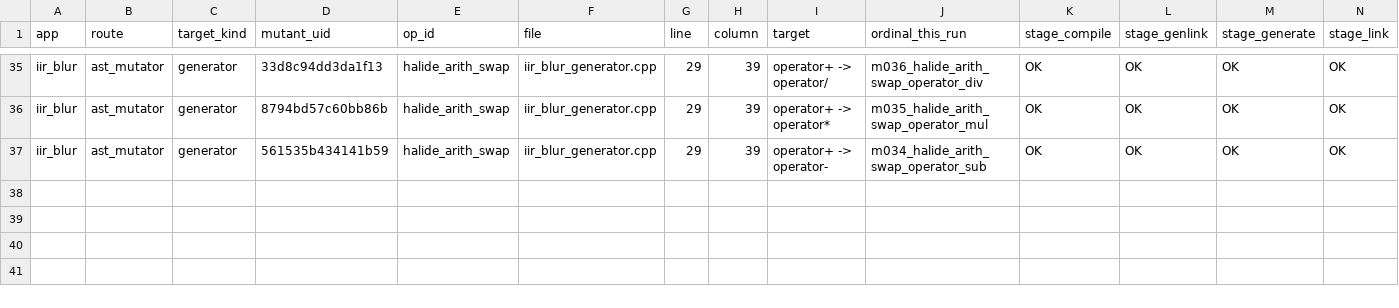
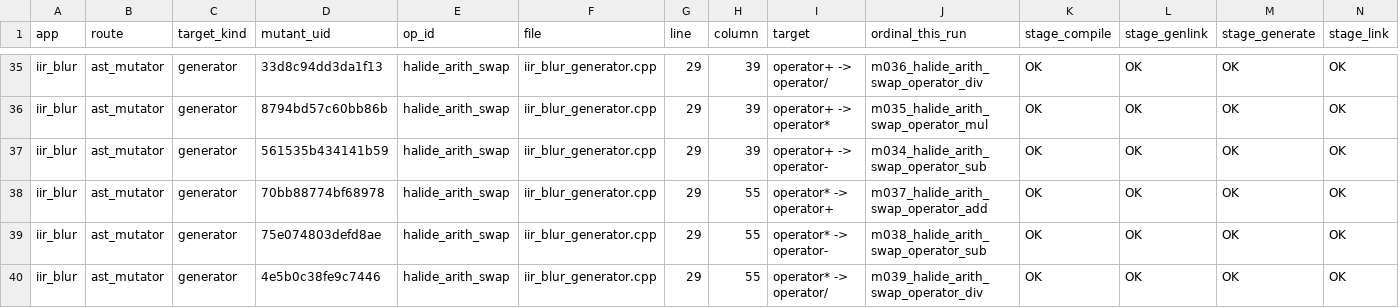
Before and after one commit to ardier/Halide-mutation, a CSV file: mutation/ast-generator-route/results/iir_blur-gen.csv, drawn as a sheet; only a part is shown, gaps mark what is left out; rows hold the shown columns only; the diff names each change by its address in the sheet, - before the commit and + after, or states it on an @@ line.

Commit message:
mutation: iir_blur complete on the generator route
iir_blur: 39 points, 39 run, 37 killed, 0 equivalent. test1 killed 3 (all
3 alone), test2 killed 34 (all 34 alone) -- the two kinds are almost
disjoint here, which is the sharpest case so far of the added output
comparison carrying a cell the shipped driver cannot reach.

```diff
--- a/mutation/ast-generator-route/results/iir_blur-gen.csv
+++ b/mutation/ast-generator-route/results/iir_blur-gen.csv
+row 38: iir_blur | ast_mutator | generator | 70bb88774bf68978 | halide_arith_swap | iir_blur_generator.cpp | 29 | 55 | operator* -> operator+ | m037_halide_arith_swap_operator_add | OK | OK | OK | OK
+row 39: iir_blur | ast_mutator | generator | 75e074803defd8ae | halide_arith_swap | iir_blur_generator.cpp | 29 | 55 | operator* -> operator- | m038_halide_arith_swap_operator_sub | OK | OK | OK | OK
+row 40: iir_blur | ast_mutator | generator | 4e5b0c38fe9c7446 | halide_arith_swap | iir_blur_generator.cpp | 29 | 55 | operator* -> operator/ | m039_halide_arith_swap_operator_div | OK | OK | OK | OK
```
Also changed, not shown: mutation/ast-generator-route/results/SUMMARY.csv, 1 other file.
